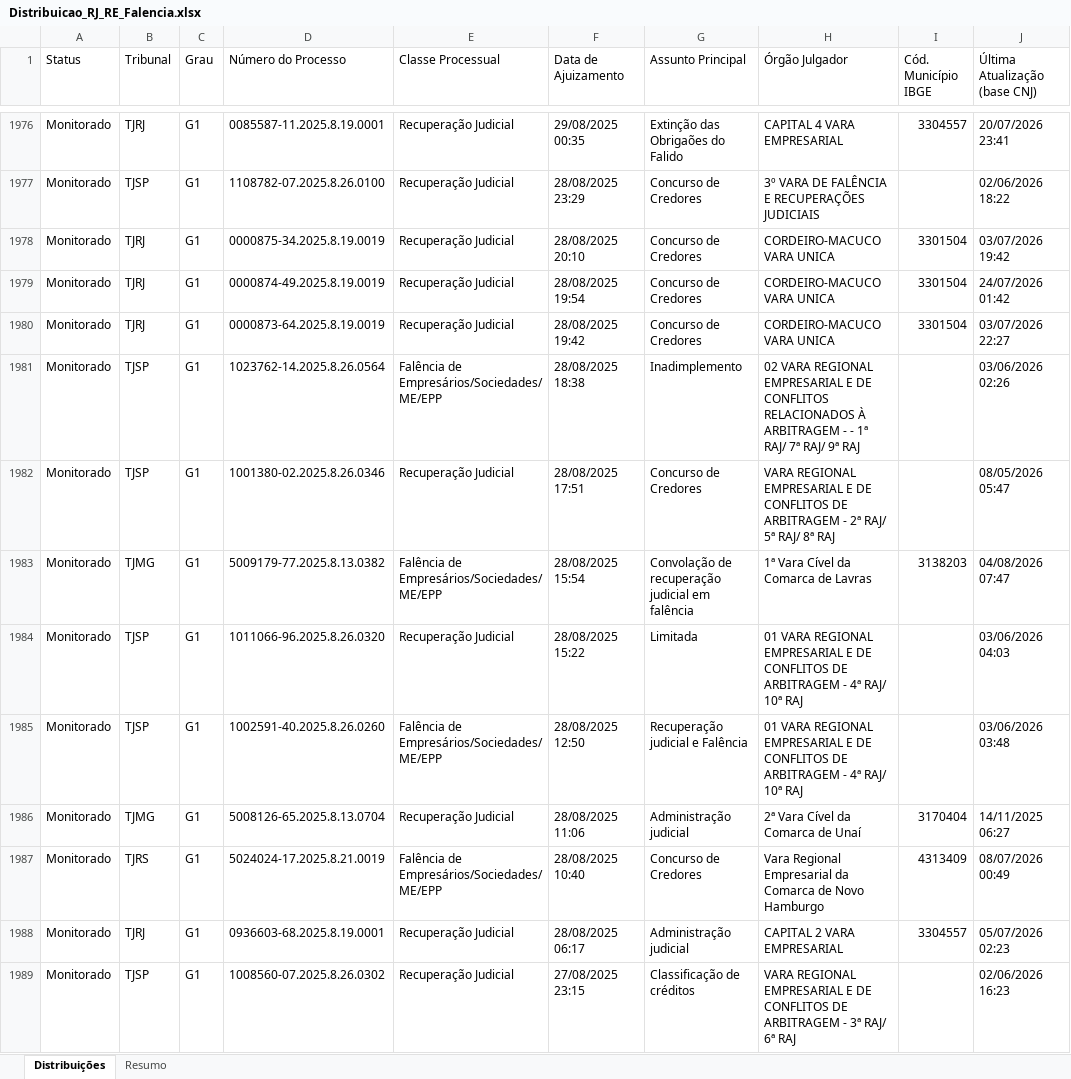
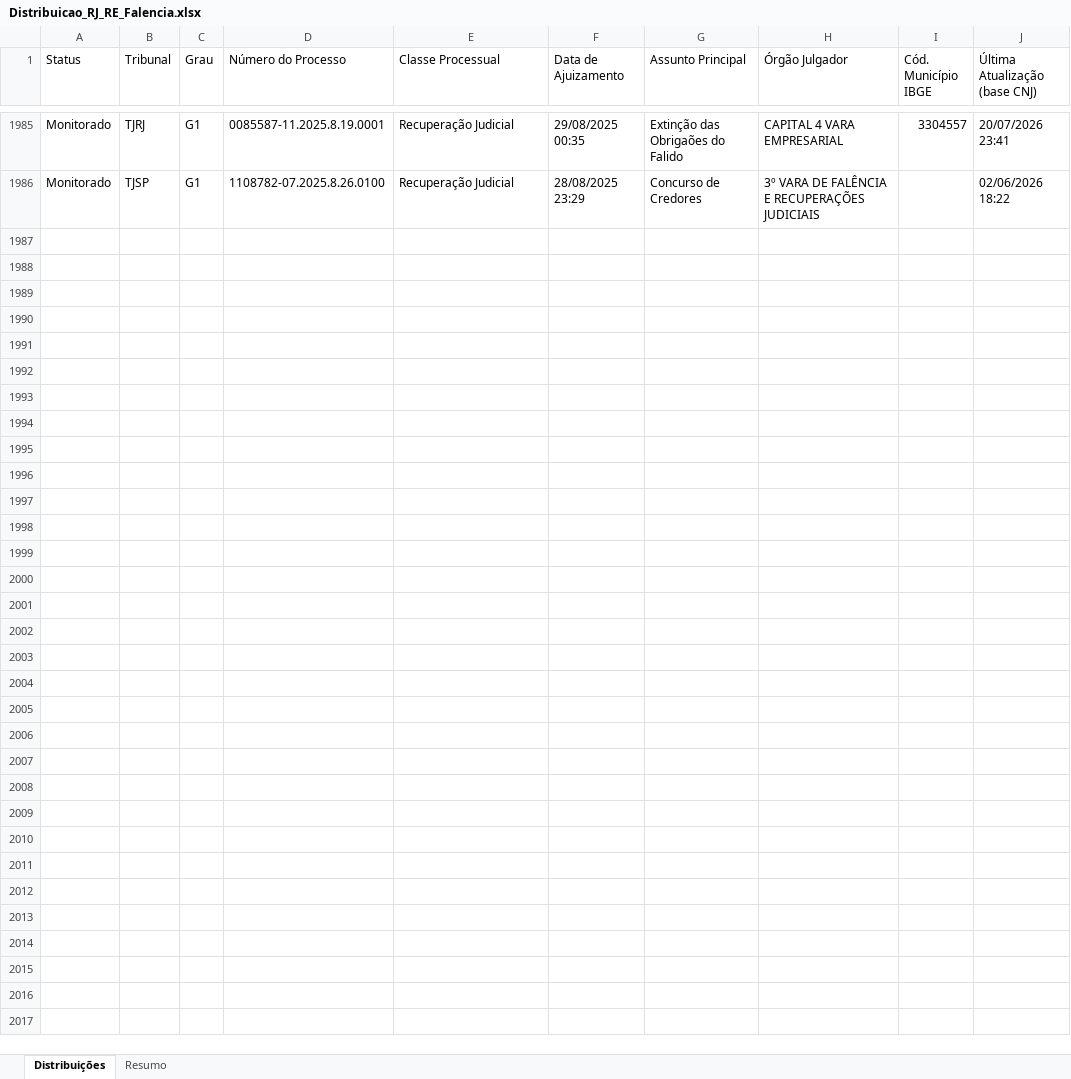
Before and after one commit to sidneygf/robo-datajud-cnj, an Excel workbook: saida/Distribuicao_RJ_RE_Falencia.xlsx, sheet Distribuições, drawn as a sheet; only a part is shown, gaps mark what is left out; values as stored, in another font and other column widths than the file's, no cell formats; removed rows and columns are numbered as before the commit, all else as after; the diff covers the shown part only; the diff names each change by its address in the sheet, - before the commit and + after, or states it on an @@ line.

```diff
--- a/saida/Distribuicao_RJ_RE_Falencia.xlsx (sheet Distribuições)
+++ b/saida/Distribuicao_RJ_RE_Falencia.xlsx (sheet Distribuições)
-row 1978: Monitorado | TJRJ | G1 | 0000875-34.2025.8.19.0019 | Recuperação Judicial | 28/08/2025 20:10 | Concurso de Credores | CORDEIRO-MACUCO VARA UNICA | 3301504 | 03/07/2026 19:42
-row 1979: Monitorado | TJRJ | G1 | 0000874-49.2025.8.19.0019 | Recuperação Judicial | 28/08/2025 19:54 | Concurso de Credores | CORDEIRO-MACUCO VARA UNICA | 3301504 | 24/07/2026 01:42
-row 1980: Monitorado | TJRJ | G1 | 0000873-64.2025.8.19.0019 | Recuperação Judicial | 28/08/2025 19:42 | Concurso de Credores | CORDEIRO-MACUCO VARA UNICA | 3301504 | 03/07/2026 22:27
-row 1981: Monitorado | TJSP | G1 | 1023762-14.2025.8.26.0564 | Falência de Empresários/Sociedades/ME/EPP | 28/08/2025 18:38 | Inadimplemento | 02 VARA REGIONAL EMPRESARIAL E DE CONFLITOS RELACIONADOS À ARBITRAGEM - - 1ª RAJ/ 7ª RAJ/ 9ª RAJ |  | 03/06/2026 02:26
-row 1982: Monitorado | TJSP | G1 | 1001380-02.2025.8.26.0346 | Recuperação Judicial | 28/08/2025 17:51 | Concurso de Credores | VARA REGIONAL EMPRESARIAL E DE CONFLITOS DE ARBITRAGEM - 2ª RAJ/ 5ª RAJ/ 8ª RAJ |  | 08/05/2026 05:47
-row 1983: Monitorado | TJMG | G1 | 5009179-77.2025.8.13.0382 | Falência de Empresários/Sociedades/ME/EPP | 28/08/2025 15:54 | Convolação de recuperação judicial em falência | 1ª Vara Cível da Comarca de Lavras | 3138203 | 04/08/2026 07:47
-row 1984: Monitorado | TJSP | G1 | 1011066-96.2025.8.26.0320 | Recuperação Judicial | 28/08/2025 15:22 | Limitada | 01 VARA REGIONAL EMPRESARIAL E DE CONFLITOS DE ARBITRAGEM - 4ª RAJ/ 10ª RAJ |  | 03/06/2026 04:03
-row 1985: Monitorado | TJSP | G1 | 1002591-40.2025.8.26.0260 | Falência de Empresários/Sociedades/ME/EPP | 28/08/2025 12:50 | Recuperação judicial e Falência | 01 VARA REGIONAL EMPRESARIAL E DE CONFLITOS DE ARBITRAGEM - 4ª RAJ/ 10ª RAJ |  | 03/06/2026 03:48
-row 1986: Monitorado | TJMG | G1 | 5008126-65.2025.8.13.0704 | Recuperação Judicial | 28/08/2025 11:06 | Administração judicial | 2ª Vara Cível da Comarca de Unaí | 3170404 | 14/11/2025 06:27
-row 1987: Monitorado | TJRS | G1 | 5024024-17.2025.8.21.0019 | Falência de Empresários/Sociedades/ME/EPP | 28/08/2025 10:40 | Concurso de Credores | Vara Regional Empresarial da Comarca de Novo Hamburgo | 4313409 | 08/07/2026 00:49
-row 1988: Monitorado | TJRJ | G1 | 0936603-68.2025.8.19.0001 | Recuperação Judicial | 28/08/2025 06:17 | Administração judicial | CAPITAL 2 VARA EMPRESARIAL | 3304557 | 05/07/2026 02:23
-row 1989: Monitorado | TJSP | G1 | 1008560-07.2025.8.26.0302 | Recuperação Judicial | 27/08/2025 23:15 | Classificação de créditos | VARA REGIONAL EMPRESARIAL E DE CONFLITOS DE ARBITRAGEM - 3ª RAJ/ 6ª RAJ |  | 02/06/2026 16:23
```
Also changed, not shown: 11 added rows, 13 removed rows and 80 edited cells elsewhere in this sheet, sheet Resumo, cell formats, 1 other file.
